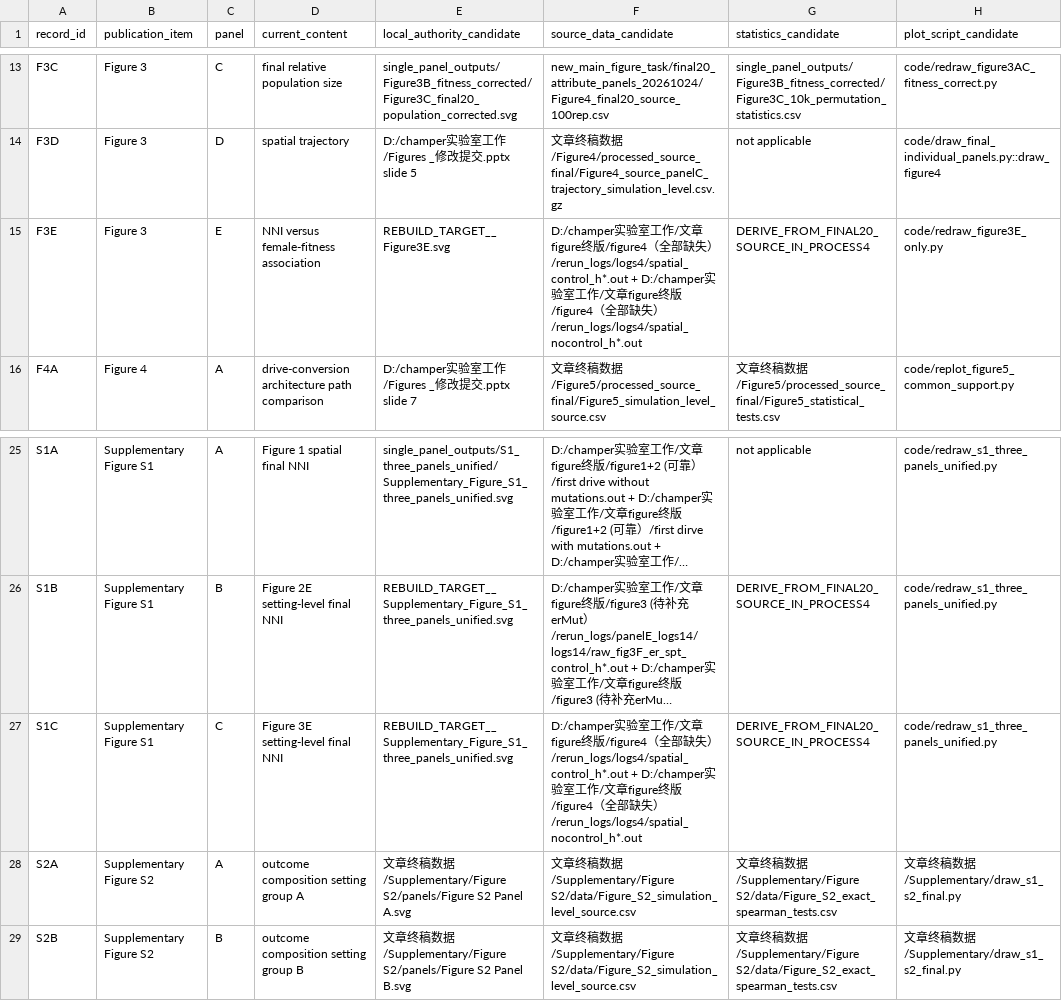
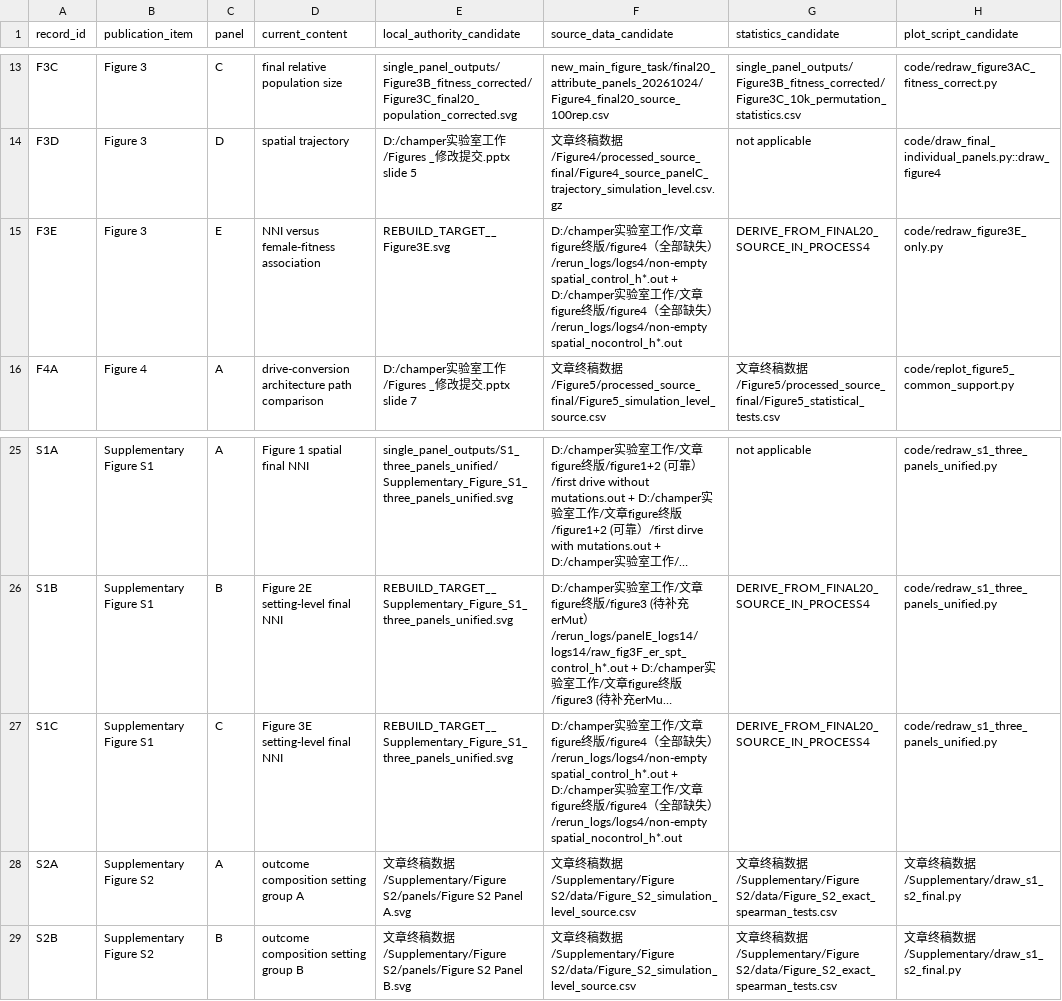
Before and after one commit to xinga1516/evolution-to-gene-drive, a CSV file: config/figure_data_map.csv, drawn as a sheet; only a part is shown, gaps mark what is left out; long unchanged cells end in …; the diff names each change by its address in the sheet, - before the commit and + after, or states it on an @@ line.

```diff
--- a/config/figure_data_map.csv
+++ b/config/figure_data_map.csv
-F15 (source_data_candidate): …失）/rerun_logs/logs4/spatial_control_h*.out + D:/champer实验室工作/文章figure终版/figure4（全部缺失）/rerun_logs/logs4/spatial_nocontrol_h*.out
+F15 (source_data_candidate): …失）/rerun_logs/logs4/non-empty spatial_control_h*.out + D:/champer实验室工作/文章figure终版/figure4（全部缺失）/rerun_logs/logs4/non-empty spatial_nocontrol_h*.out
-F27 (source_data_candidate): …失）/rerun_logs/logs4/spatial_control_h*.out + D:/champer实验室工作/文章figure终版/figure4（全部缺失）/rerun_logs/logs4/spatial_nocontrol_h*.out
+F27 (source_data_candidate): …失）/rerun_logs/logs4/non-empty spatial_control_h*.out + D:/champer实验室工作/文章figure终版/figure4（全部缺失）/rerun_logs/logs4/non-empty spatial_nocontrol_h*.out
```
Also changed, not shown: config/raw_lineage_manifest.csv, 2 other files.
